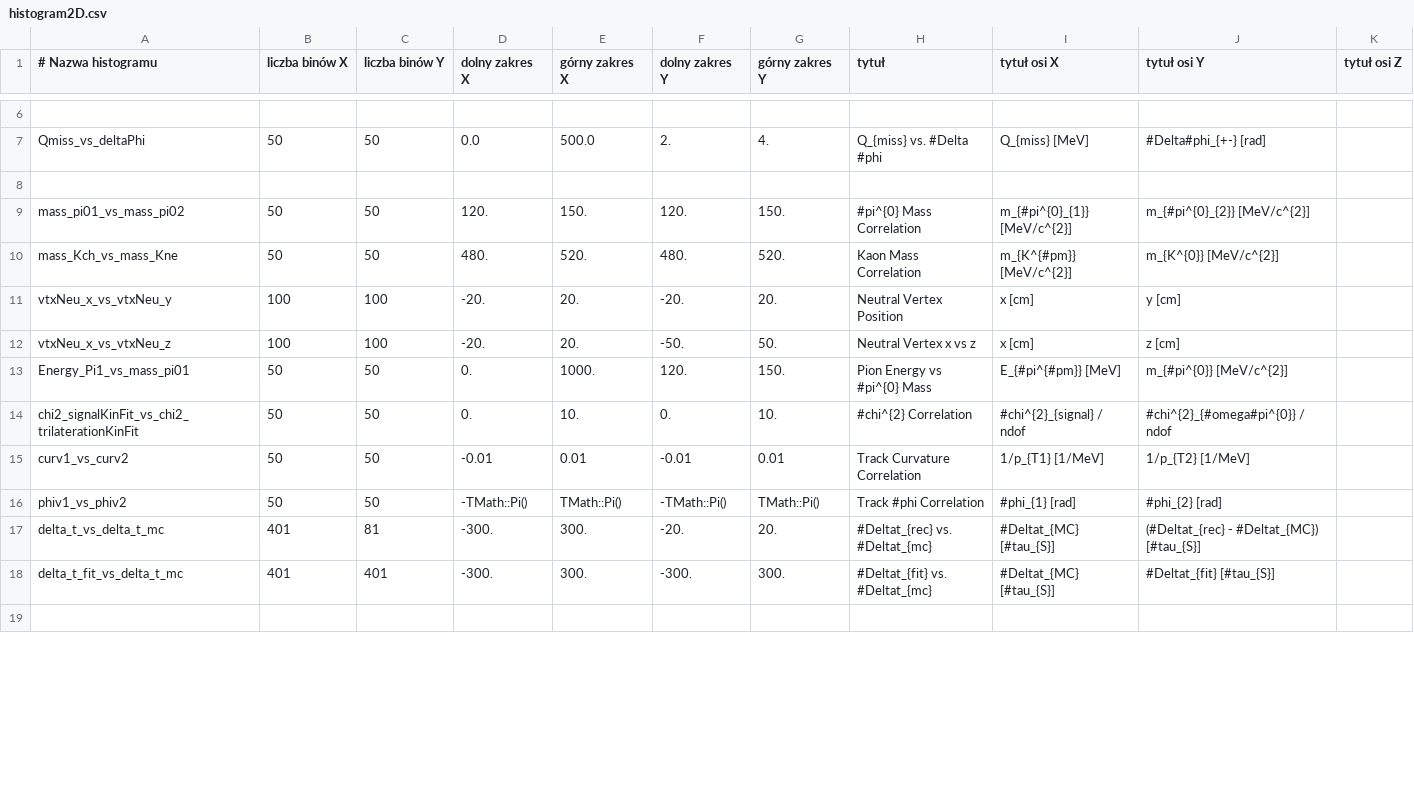
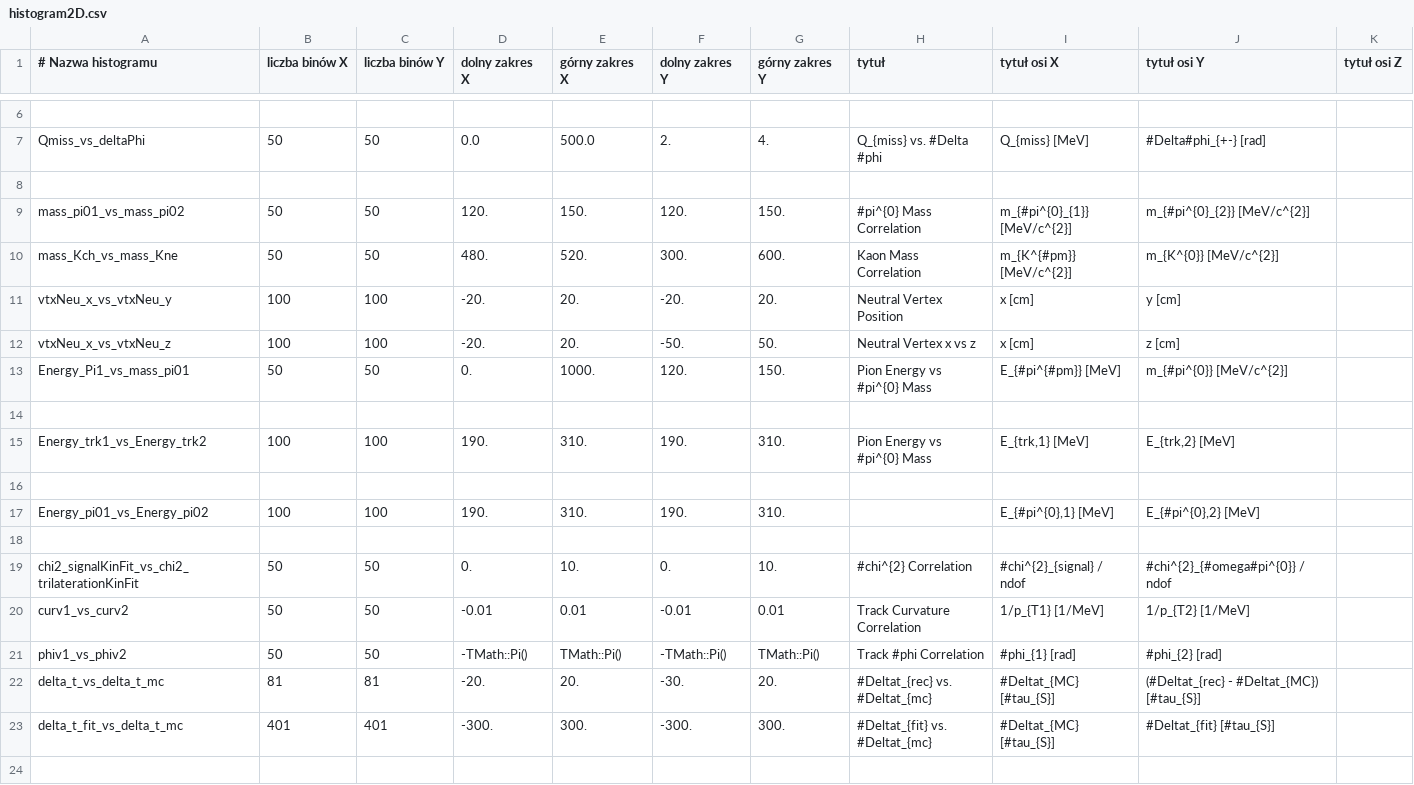
Before and after one commit to szymongamrat99/KLOE, a CSV file: Subanalysis/Properties/histogram_conf/histogram2D.csv, drawn as a sheet; only a part is shown, gaps mark what is left out; the diff covers the shown part only.

```diff
--- a/Subanalysis/Properties/histogram_conf/histogram2D.csv
+++ b/Subanalysis/Properties/histogram_conf/histogram2D.csv
@@ -9,3 +9,3 @@ Qmiss_vs_deltaPhi; 50; 50; 0.0; 500.0; 2.; 4.; "Q_{miss} vs. #Delta #phi"; "Q_{m
 mass_pi01_vs_mass_pi02; 50; 50; 120.; 150.; 120.; 150.; "#pi^{0} Mass Correlation"; "m_{#pi^{0}_{1}} [MeV/c^{2}]"; "m_{#pi^{0}_{2}} [MeV/c^{2}]"; ""
-mass_Kch_vs_mass_Kne; 50; 50; 480.; 520.; 480.; 520.; "Kaon Mass Correlation"; "m_{K^{#pm}} [MeV/c^{2}]"; "m_{K^{0}} [MeV/c^{2}]"; ""
+mass_Kch_vs_mass_Kne; 50; 50; 480.; 520.; 300.; 600.; "Kaon Mass Correlation"; "m_{K^{#pm}} [MeV/c^{2}]"; "m_{K^{0}} [MeV/c^{2}]"; ""
 vtxNeu_x_vs_vtxNeu_y; 100; 100; -20.; 20.; -20.; 20.; "Neutral Vertex Position"; "x [cm]"; "y [cm]"; ""
@@ -13,2 +13,7 @@ vtxNeu_x_vs_vtxNeu_z; 100; 100; -20.; 20.; -50.; 50.; "Neutral Vertex x vs z"; "
 Energy_Pi1_vs_mass_pi01; 50; 50; 0.; 1000.; 120.; 150.; "Pion Energy vs #pi^{0} Mass"; "E_{#pi^{#pm}} [MeV]"; "m_{#pi^{0}} [MeV/c^{2}]"; ""
+
+Energy_trk1_vs_Energy_trk2; 100; 100; 190.; 310.; 190.; 310.; "Pion Energy vs #pi^{0} Mass"; "E_{trk,1} [MeV]"; "E_{trk,2} [MeV]"; ""
+
+Energy_pi01_vs_Energy_pi02; 100; 100; 190.; 310.; 190.; 310.; ""; "E_{#pi^{0},1} [MeV]"; "E_{#pi^{0},2} [MeV]"; ""
+
 chi2_signalKinFit_vs_chi2_trilaterationKinFit; 50; 50; 0.; 10.; 0.; 10.; "#chi^{2} Correlation"; "#chi^{2}_{signal} / ndof"; "#chi^{2}_{#omega#pi^{0}} / ndof"; ""
@@ -16,3 +21,3 @@ curv1_vs_curv2; 50; 50; -0.01; 0.01; -0.01; 0.01; "Track Curvature Correlation";
 phiv1_vs_phiv2; 50; 50; -TMath::Pi(); TMath::Pi(); -TMath::Pi(); TMath::Pi(); "Track #phi Correlation"; "#phi_{1} [rad]"; "#phi_{2} [rad]"; ""
-delta_t_vs_delta_t_mc; 401; 81; -300.; 300.; -20.; 20.; "#Deltat_{rec} vs. #Deltat_{mc}"; "#Deltat_{MC} [#tau_{S}]"; "(#Deltat_{rec} - #Deltat_{MC}) [#tau_{S}]"; ""
+delta_t_vs_delta_t_mc; 81; 81; -20.; 20.; -30.; 20.; "#Deltat_{rec} vs. #Deltat_{mc}"; "#Deltat_{MC} [#tau_{S}]"; "(#Deltat_{rec} - #Deltat_{MC}) [#tau_{S}]"; ""
 delta_t_fit_vs_delta_t_mc; 401; 401; -300.; 300.; -300.; 300.; "#Deltat_{fit} vs. #Deltat_{mc}"; "#Deltat_{MC} [#tau_{S}]"; "#Deltat_{fit} [#tau_{S}]"; ""
```
Also changed, not shown: 12 added rows and 18 edited cells elsewhere in this file, Subanalysis/Properties/histogram_conf/histogram1D.csv, 48 other files.
